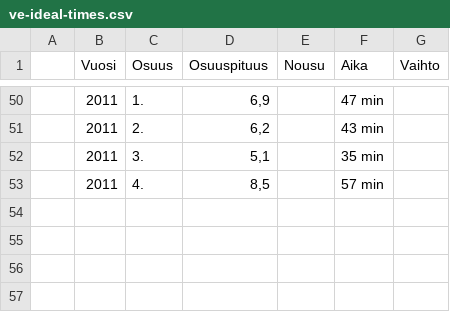
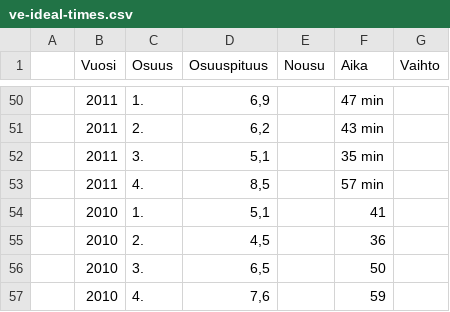
Before and after one commit to dins/jukola-xml-model, a CSV file: Jukola-terrain/ve-ideal-times.csv, drawn as a sheet; only a part is shown, gaps mark what is left out; the diff names each change by its address in the sheet, - before the commit and + after, or states it on an @@ line.

```diff
--- a/Jukola-terrain/ve-ideal-times.csv
+++ b/Jukola-terrain/ve-ideal-times.csv
+row 54:  | 2010 | 1. | 5,1 |  | 41
+row 55:  | 2010 | 2. | 4,5 |  | 36
+row 56:  | 2010 | 3. | 6,5 |  | 50
+row 57:  | 2010 | 4. | 7,6 |  | 59
```
Also changed, not shown: Jukola-terrain/ideal-paces-ju.tsv, Jukola-terrain/ideal-paces-ve.tsv, 49 other files.
